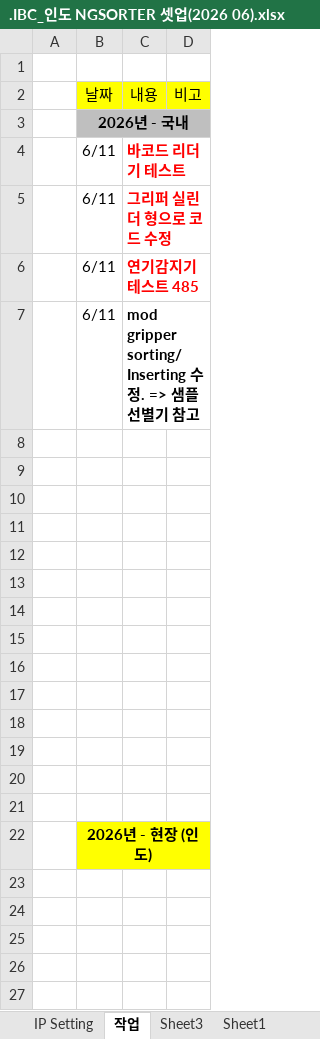
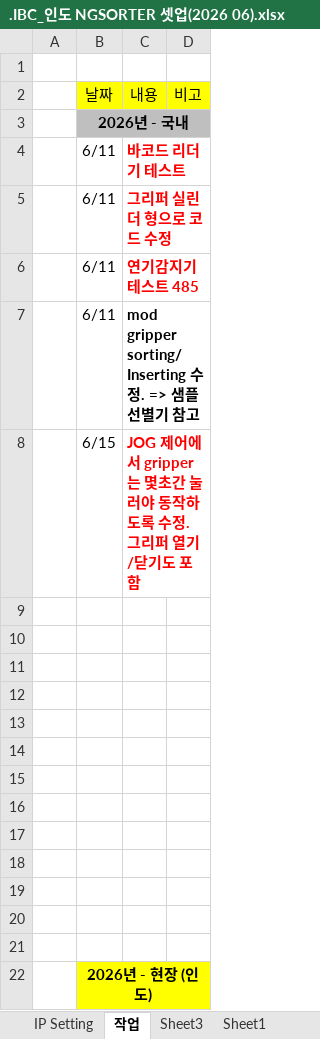
Before and after one commit to dhsys21/IND_NGSORTER, an Excel workbook: .IBC_인도 NGSORTER 셋업(2026 06).xlsx, sheet 작업, drawn as a sheet; values as stored, in another font and other column widths than the file's, no borders; the diff names each change by its address in the sheet, - before the commit and + after, or states it on an @@ line.

```diff
--- a/.IBC_인도 NGSORTER 셋업(2026 06).xlsx (sheet 작업)
+++ b/.IBC_인도 NGSORTER 셋업(2026 06).xlsx (sheet 작업)
-row 8: (empty)
+row 8:  | 6/15 | JOG 제어에서 gripper는 몇초간 눌러야 동작하도록 수정. 그리퍼 열기/닫기도 포함
```
Also changed, not shown: 9 other files.
